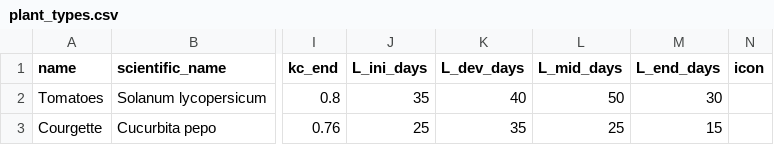
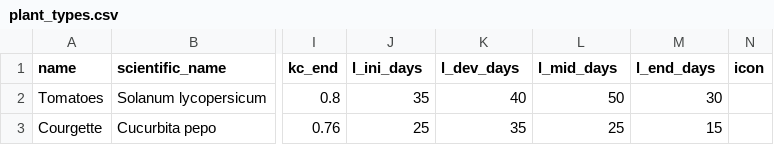
Before and after one commit to jscouller09/green-thumb, a CSV file: db/plant_types.csv, drawn as a sheet; only a part is shown, gaps mark what is left out; the diff names each change by its address in the sheet, - before the commit and + after, or states it on an @@ line.

```diff
--- a/db/plant_types.csv
+++ b/db/plant_types.csv
-J1: L_ini_days
+J1: l_ini_days
-K1: L_dev_days
+K1: l_dev_days
-L1: L_mid_days
+L1: l_mid_days
-M1: L_end_days
+M1: l_end_days
```
Also changed, not shown: 10 other files.
